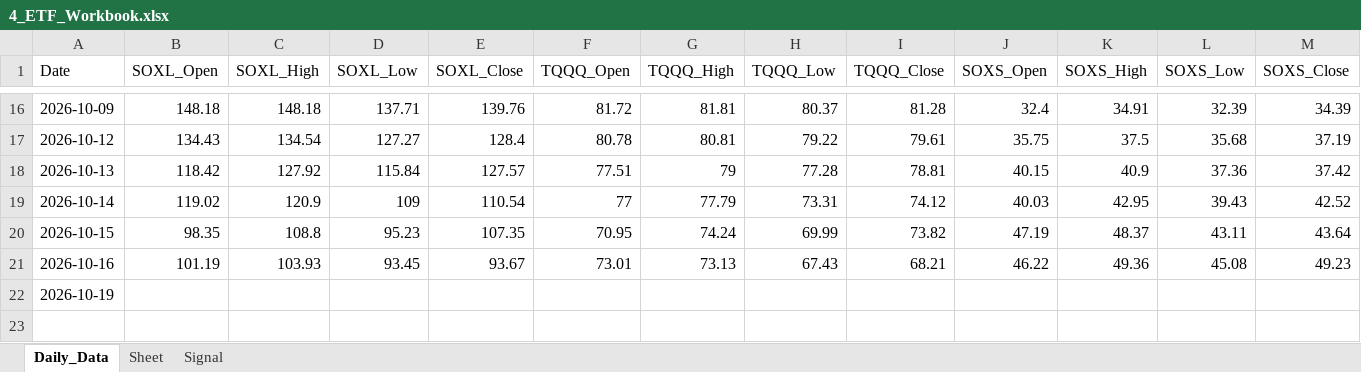
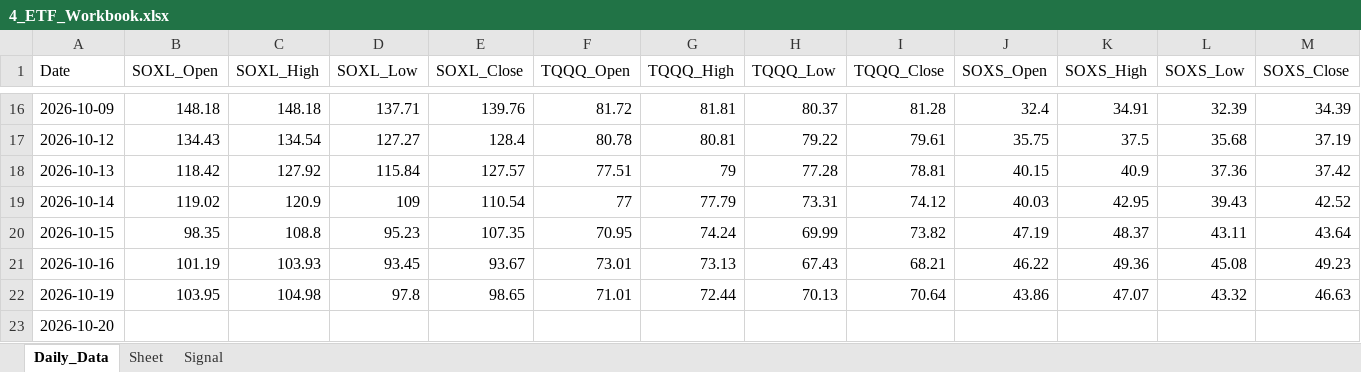
Before and after one commit to mrpink970/sector-research-system, an Excel workbook: data/4_etf/4_ETF_Workbook.xlsx, sheet Daily_Data, drawn as a sheet; only a part is shown, gaps mark what is left out; values as stored, in another font and other column widths than the file's, no borders; addresses are those after the commit; rows hold the shown columns only; the diff names each change by its address in the sheet, - before the commit and + after, or states it on an @@ line.

```diff
--- a/data/4_etf/4_ETF_Workbook.xlsx (sheet Daily_Data)
+++ b/data/4_etf/4_ETF_Workbook.xlsx (sheet Daily_Data)
+row 22: 2026-10-19 | 103.95 | 104.98 | 97.8 | 98.65 | 71.01 | 72.44 | 70.13 | 70.64 | 43.86 | 47.07 | 43.32 | 46.63
-A23 (Date): 2026-10-19
+A23 (Date): 2026-10-20
```
Also changed, not shown: sheet Signal, 10 other files.
